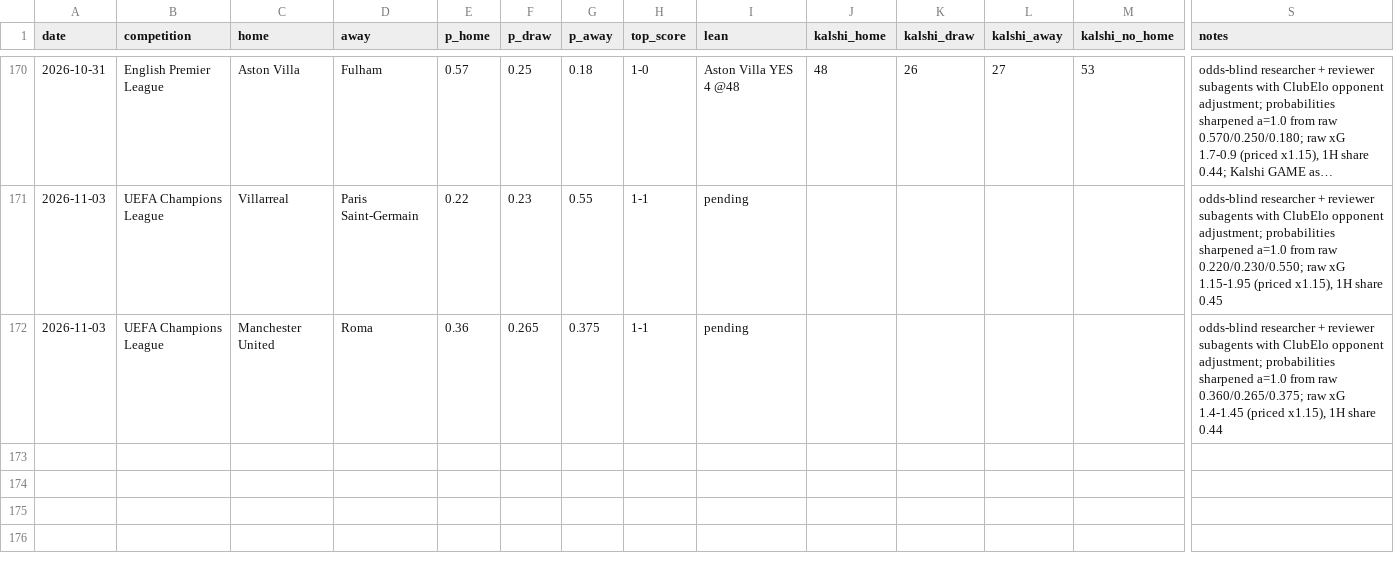
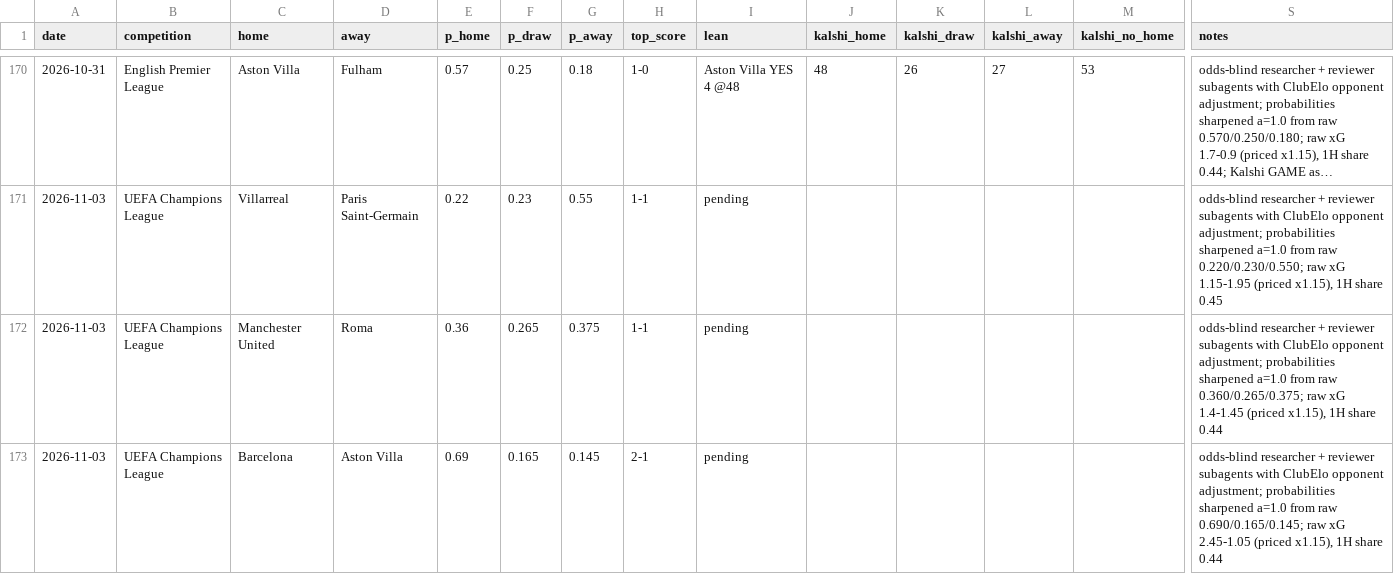
Before and after one commit to bobaoxu2001/Quantitative-Finance, a CSV file: football/predictions_log.csv, drawn as a sheet; only a part is shown, gaps mark what is left out; long unchanged cells end in …; rows hold the shown columns only; the diff names each change by its address in the sheet, - before the commit and + after, or states it on an @@ line.

```diff
--- a/football/predictions_log.csv
+++ b/football/predictions_log.csv
+row 173: 2026-11-03 | UEFA Champions League | Barcelona | Aston Villa | 0.69 | 0.165 | 0.145 | 2-1 | pending |  |  |  |  | odds-blind researcher + reviewer subagents with ClubElo opponent adjustment; probabilities sharpened a=1.0 from raw 0.690/0.165/0.145; raw xG 2.45-1.05 (priced x1.15), 1H share 0.44
```
